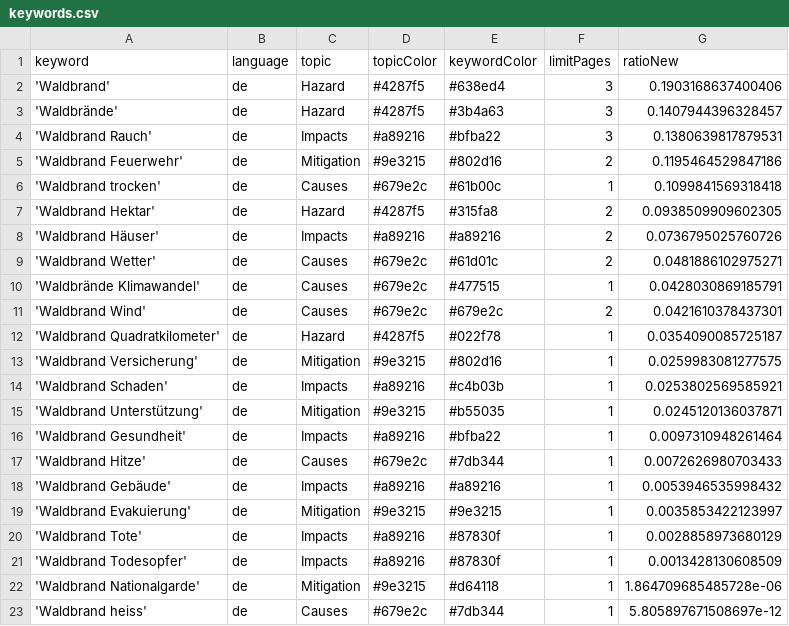
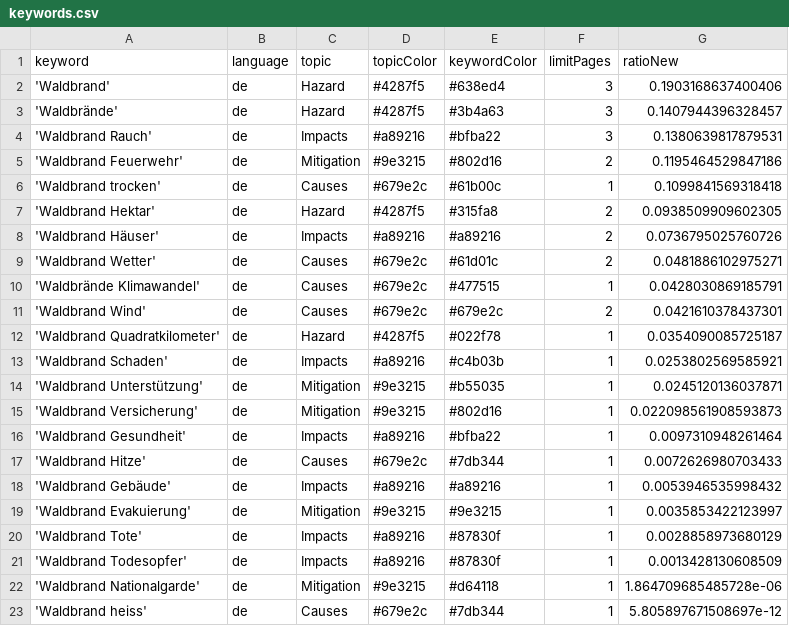
Before and after one commit to a-p312-news/winterIsComing, a CSV file: keywords.csv, drawn as a sheet.

Commit message:
Commit from GitHub Actions (harvest:0.0)

```diff
--- a/keywords.csv
+++ b/keywords.csv
@@ -12,5 +12,5 @@ keyword,language,topic,topicColor,keywordColor,limitPages,ratioNew
 'Waldbrand Quadratkilometer',de,Hazard,#4287f5,#022f78,1,0.0354090085725187
-'Waldbrand Versicherung',de,Mitigation,#9e3215,#802d16,1,0.0259983081277575
 'Waldbrand Schaden',de,Impacts,#a89216,#c4b03b,1,0.0253802569585921
 'Waldbrand Unterstützung',de,Mitigation,#9e3215,#b55035,1,0.0245120136037871
+'Waldbrand Versicherung',de,Mitigation,#9e3215,#802d16,1,0.022098561908593873
 'Waldbrand Gesundheit',de,Impacts,#a89216,#bfba22,1,0.0097310948261464
```
